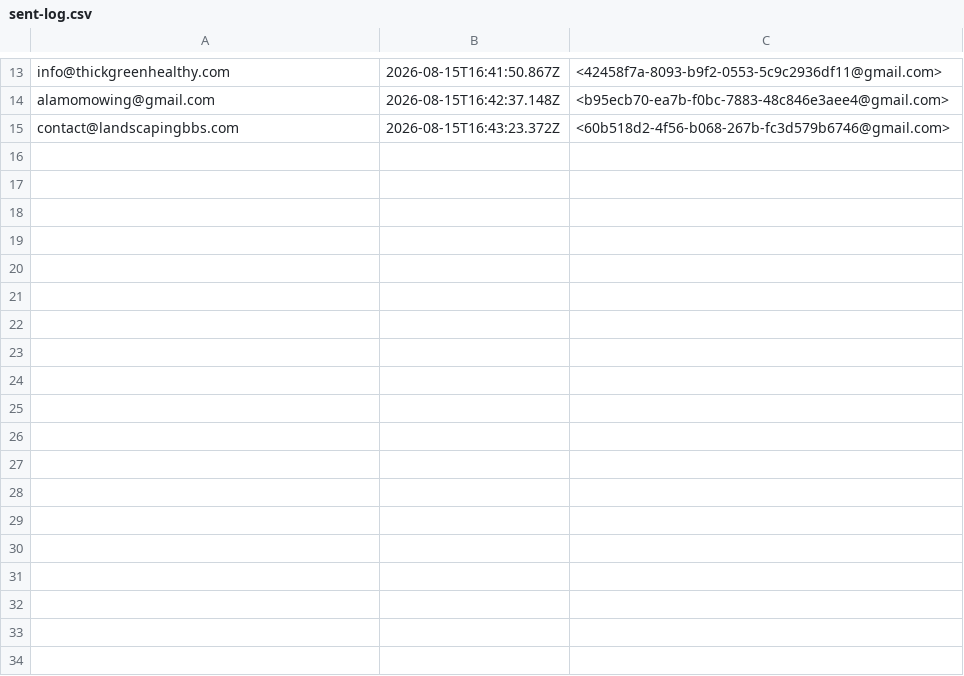
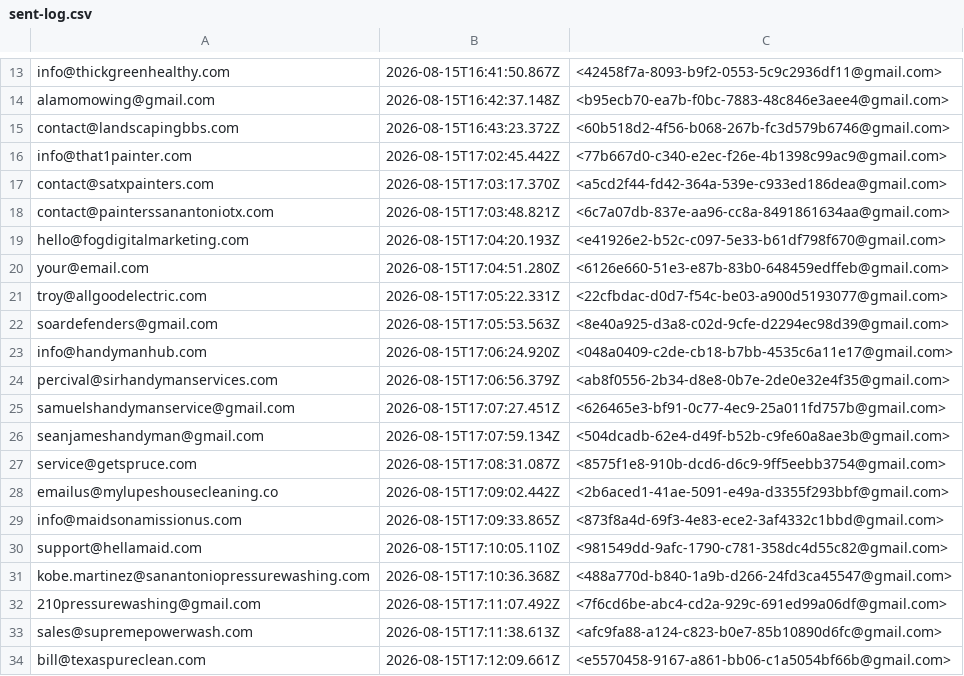
Before and after one commit to 1034jcd/braindocs, a CSV file: outreach/sent-log.csv, drawn as a sheet; only a part is shown, gaps mark what is left out; the diff names each change by its address in the sheet, - before the commit and + after, or states it on an @@ line.

Commit message:
Cloud collect: world crawl on GitHub runners (saves phone data); phone cron reduced to 1x daily

```diff
--- a/outreach/sent-log.csv
+++ b/outreach/sent-log.csv
+row 16: info@that1painter.com | 2026-08-15T17:02:45.442Z | <77b667d0-c340-e2ec-f26e-4b1398c99ac9@gmail.com>
+row 17: contact@satxpainters.com | 2026-08-15T17:03:17.370Z | <a5cd2f44-fd42-364a-539e-c933ed186dea@gmail.com>
+row 18: contact@painterssanantoniotx.com | 2026-08-15T17:03:48.821Z | <6c7a07db-837e-aa96-cc8a-8491861634aa@gmail.com>
+row 19: hello@fogdigitalmarketing.com | 2026-08-15T17:04:20.193Z | <e41926e2-b52c-c097-5e33-b61df798f670@gmail.com>
+row 20: your@email.com | 2026-08-15T17:04:51.280Z | <6126e660-51e3-e87b-83b0-648459edffeb@gmail.com>
+row 21: troy@allgoodelectric.com | 2026-08-15T17:05:22.331Z | <22cfbdac-d0d7-f54c-be03-a900d5193077@gmail.com>
+row 22: soardefenders@gmail.com | 2026-08-15T17:05:53.563Z | <8e40a925-d3a8-c02d-9cfe-d2294ec98d39@gmail.com>
+row 23: info@handymanhub.com | 2026-08-15T17:06:24.920Z | <048a0409-c2de-cb18-b7bb-4535c6a11e17@gmail.com>
+row 24: percival@sirhandymanservices.com | 2026-08-15T17:06:56.379Z | <ab8f0556-2b34-d8e8-0b7e-2de0e32e4f35@gmail.com>
+row 25: samuelshandymanservice@gmail.com | 2026-08-15T17:07:27.451Z | <626465e3-bf91-0c77-4ec9-25a011fd757b@gmail.com>
+row 26: seanjameshandyman@gmail.com | 2026-08-15T17:07:59.134Z | <504dcadb-62e4-d49f-b52b-c9fe60a8ae3b@gmail.com>
+row 27: service@getspruce.com | 2026-08-15T17:08:31.087Z | <8575f1e8-910b-dcd6-d6c9-9ff5eebb3754@gmail.com>
+row 28: emailus@mylupeshousecleaning.co | 2026-08-15T17:09:02.442Z | <2b6aced1-41ae-5091-e49a-d3355f293bbf@gmail.com>
+row 29: info@maidsonamissionus.com | 2026-08-15T17:09:33.865Z | <873f8a4d-69f3-4e83-ece2-3af4332c1bbd@gmail.com>
+row 30: support@hellamaid.com | 2026-08-15T17:10:05.110Z | <981549dd-9afc-1790-c781-358dc4d55c82@gmail.com>
+row 31: kobe.martinez@sanantoniopressurewashing.com | 2026-08-15T17:10:36.368Z | <488a770d-b840-1a9b-d266-24fd3ca45547@gmail.com>
+row 32: 210pressurewashing@gmail.com | 2026-08-15T17:11:07.492Z | <7f6cd6be-abc4-cd2a-929c-691ed99a06df@gmail.com>
+row 33: sales@supremepowerwash.com | 2026-08-15T17:11:38.613Z | <afc9fa88-a124-c823-b0e7-85b10890d6fc@gmail.com>
+row 34: bill@texaspureclean.com | 2026-08-15T17:12:09.661Z | <e5570458-9167-a861-bb06-c1a5054bf66b@gmail.com>
```
Also changed, not shown: 3 other files.
